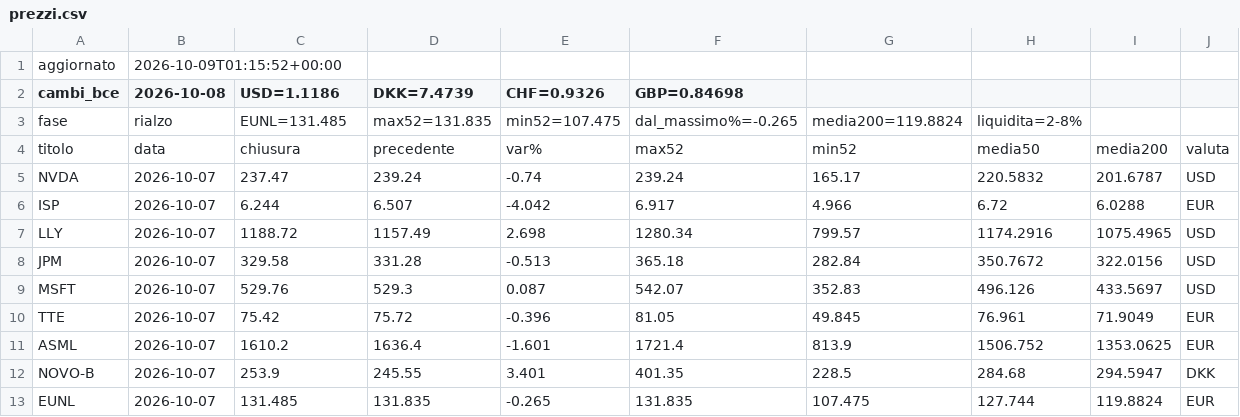
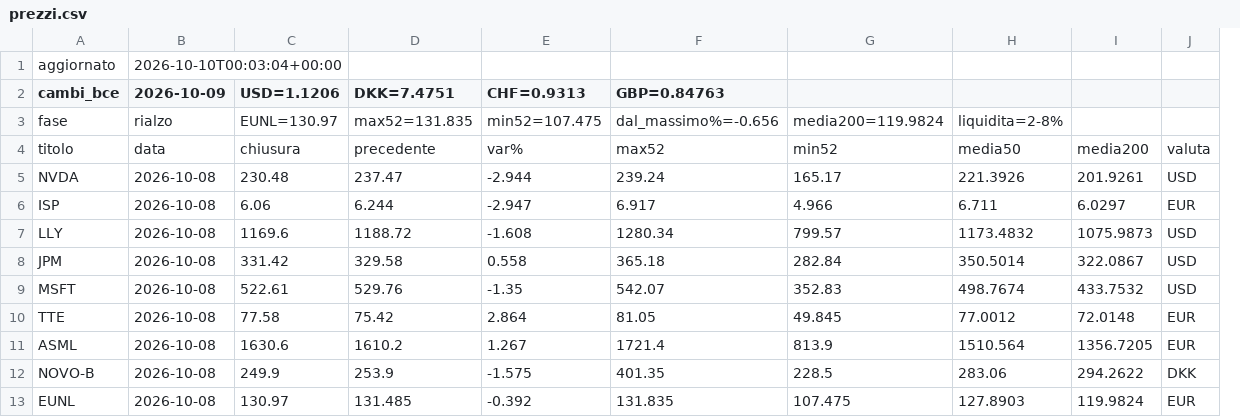
Before and after one commit to noraone/comitato-agenti, a CSV file: data/prezzi.csv, drawn as a sheet; removed rows and columns are numbered as before the commit, all else as after; the diff names each change by its address in the sheet, - before the commit and + after, or states it on an @@ line.

Commit message:
Prezzi 2026-10-10

```diff
--- a/data/prezzi.csv
+++ b/data/prezzi.csv
+column C (USD=1.1206), rows 3-13: EUNL=130.97 | chiusura | 230.48 | 6.06 | 1169.6 | 331.42 | 522.61 | 77.58 | 1630.6 | 249.9 | 130.97
-column D (DKK=7.4739), rows 3-13: max52=131.835 | precedente | 239.24 | 6.507 | 1157.49 | 331.28 | 529.3 | 75.72 | 1636.4 | 245.55 | 131.835
-B1 (2026-10-09): 2026-10-09T01:15:52+00:00
+B1 (2026-10-09): 2026-10-10T00:03:04+00:00
-B2: 2026-10-08
+B2: 2026-10-09
-D2: USD=1.1186
+D2: DKK=7.4751
-E2: CHF=0.9326
+E2: CHF=0.9313
-F2: GBP=0.84698
+F2: GBP=0.84763
-D3 (DKK=7.4751): EUNL=131.485
+D3 (DKK=7.4751): max52=131.835
-F3 (GBP=0.84763): dal_massimo%=-0.265
+F3 (GBP=0.84763): dal_massimo%=-0.656
-G3: media200=119.8824
+G3: media200=119.9824
-D4 (DKK=7.4751): chiusura
+D4 (DKK=7.4751): precedente
-B5:B13 (2026-10-09): 2026-10-07
+B5:B13 (2026-10-09): 2026-10-08
-E5 (CHF=0.9313): -0.74
+E5 (CHF=0.9313): -2.944
-H5: 220.5832
+H5: 221.3926
-I5: 201.6787
+I5: 201.9261
-E6 (CHF=0.9313): -4.042
+E6 (CHF=0.9313): -2.947
-H6: 6.72
+H6: 6.711
-I6: 6.0288
+I6: 6.0297
-E7 (CHF=0.9313): 2.698
+E7 (CHF=0.9313): -1.608
-H7: 1174.2916
+H7: 1173.4832
-I7: 1075.4965
+I7: 1075.9873
-E8 (CHF=0.9313): -0.513
+E8 (CHF=0.9313): 0.558
-H8: 350.7672
+H8: 350.5014
-I8: 322.0156
+I8: 322.0867
-E9 (CHF=0.9313): 0.087
+E9 (CHF=0.9313): -1.35
-H9: 496.126
+H9: 498.7674
-I9: 433.5697
+I9: 433.7532
-E10 (CHF=0.9313): -0.396
+E10 (CHF=0.9313): 2.864
-H10: 76.961
+H10: 77.0012
-I10: 71.9049
+I10: 72.0148
-E11 (CHF=0.9313): -1.601
+E11 (CHF=0.9313): 1.267
-H11: 1506.752
+H11: 1510.564
-I11: 1353.0625
+I11: 1356.7205
-E12 (CHF=0.9313): 3.401
+E12 (CHF=0.9313): -1.575
-H12: 284.68
+H12: 283.06
-I12: 294.5947
+I12: 294.2622
-E13 (CHF=0.9313): -0.265
+E13 (CHF=0.9313): -0.392
-H13: 127.744
+H13: 127.8903
-I13: 119.8824
+I13: 119.9824
```
Also changed, not shown: data/universo.csv, 1 other file.
